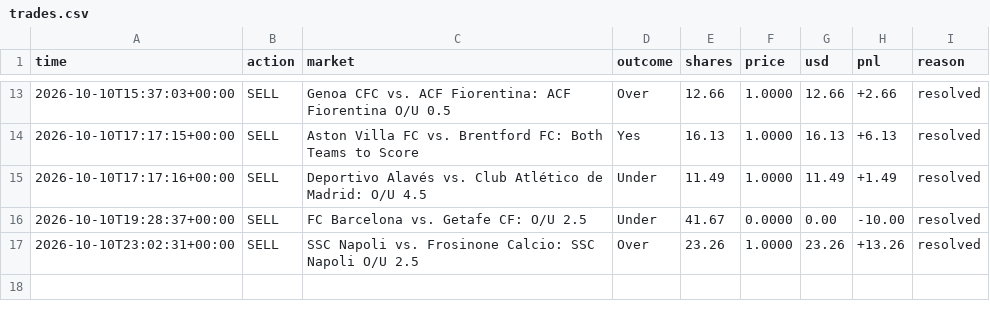
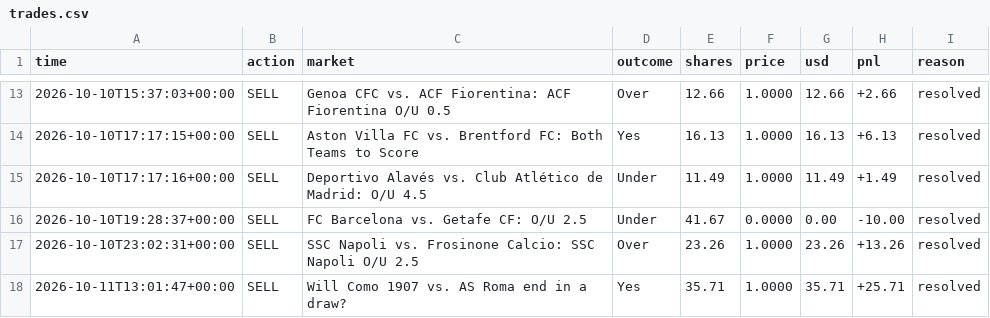
Before and after one commit to MoldyAxis395/polymarket-news-bot, a CSV file: data/pengwin/trades.csv, drawn as a sheet; only a part is shown, gaps mark what is left out; the diff names each change by its address in the sheet, - before the commit and + after, or states it on an @@ line.

```diff
--- a/data/pengwin/trades.csv
+++ b/data/pengwin/trades.csv
+row 18: 2026-10-11T13:01:47+00:00 | SELL | Will Como 1907 vs. AS Roma end in a draw? | Yes | 35.71 | 1.0000 | 35.71 | +25.71 | resolved
```
Also changed, not shown: 7 other files.
